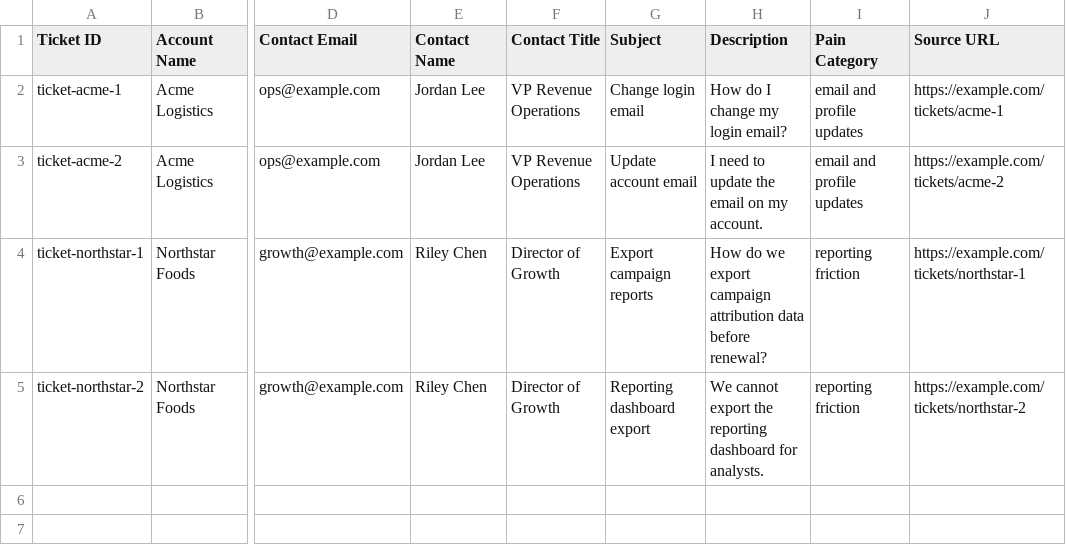
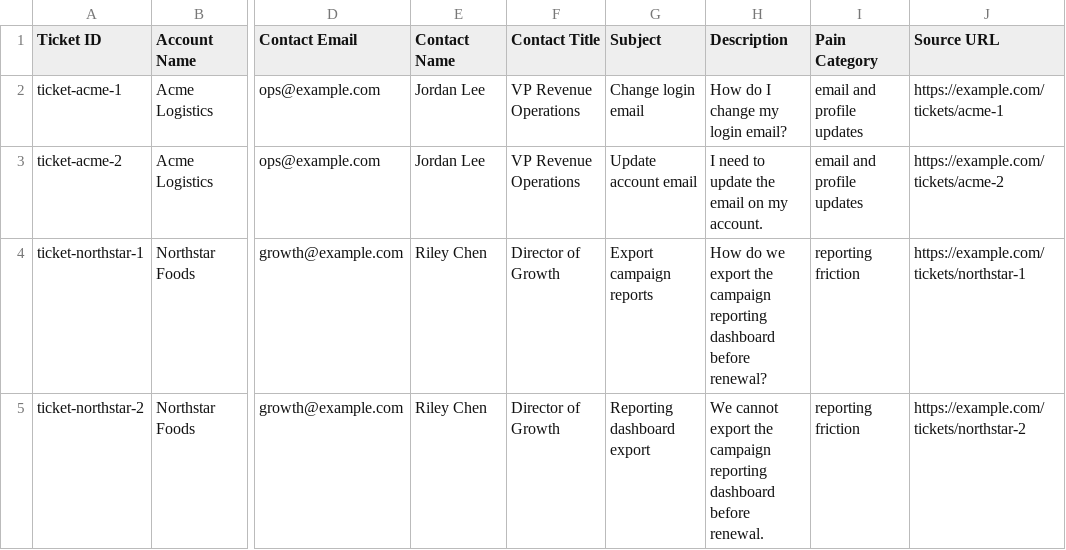
Before and after one commit to canfieldjuan/ATLAS, a CSV file: extracted_content_pipeline/examples/support_ticket_sources.csv, drawn as a sheet; only a part is shown, gaps mark what is left out; the diff names each change by its address in the sheet, - before the commit and + after, or states it on an @@ line.

```diff
--- a/extracted_content_pipeline/examples/support_ticket_sources.csv
+++ b/extracted_content_pipeline/examples/support_ticket_sources.csv
-H4 (Description): …we export campaign attribution data before renewal?
+H4 (Description): …we export the campaign reporting dashboard before renewal?
-H5 (Description): …export the reporting dashboard for analysts.
+H5 (Description): …export the campaign reporting dashboard before renewal.
```
Also changed, not shown: extracted_content_pipeline/examples/support_ticket_saas_demo_sources.csv, 5 other files.
